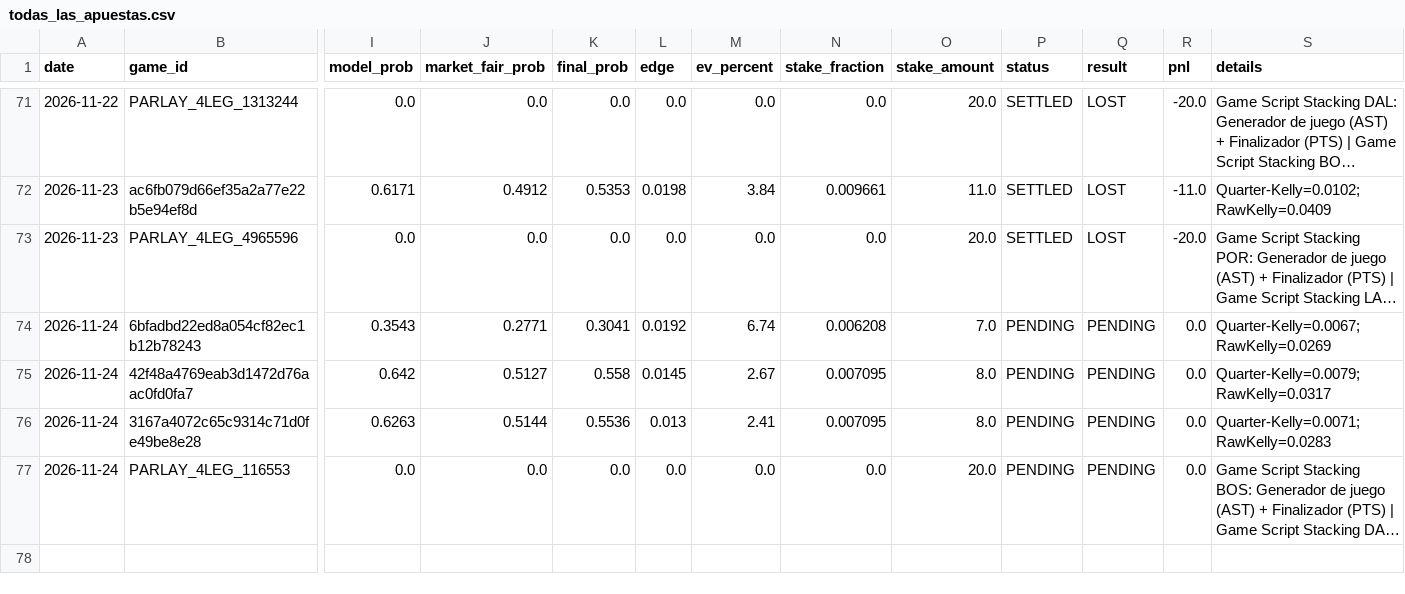
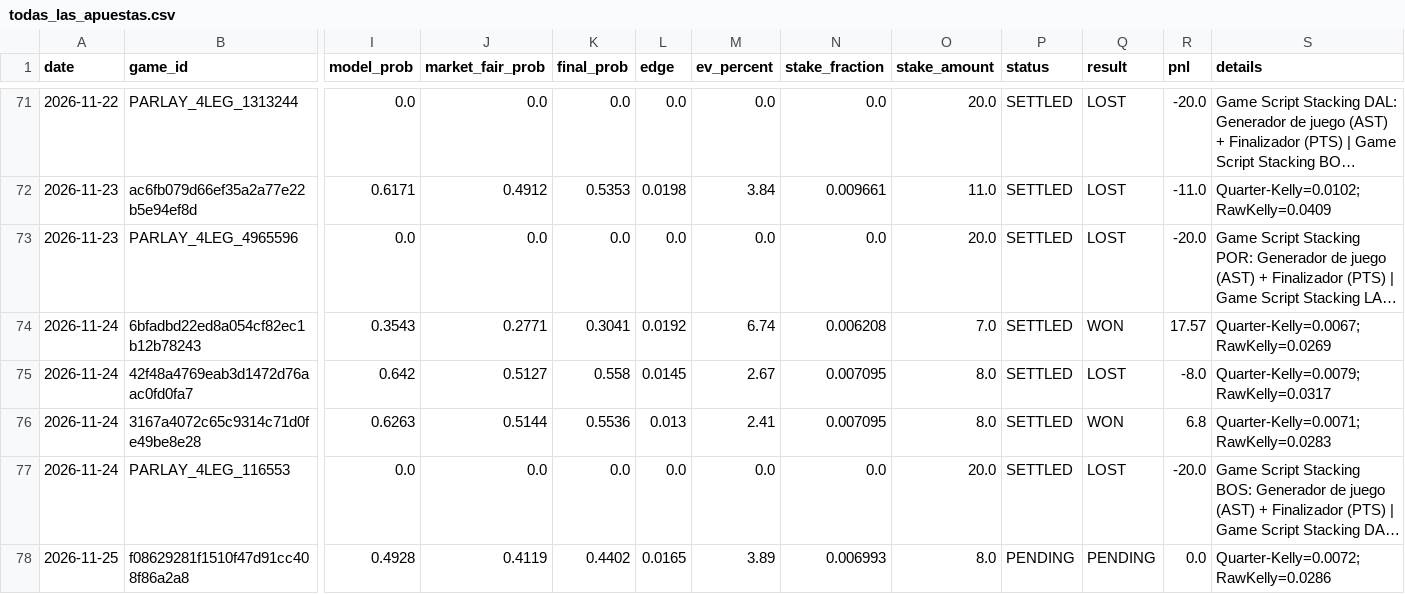
Before and after one commit to Nymos-byte/nba-quant-engine, a CSV file: data/history/todas_las_apuestas.csv, drawn as a sheet; only a part is shown, gaps mark what is left out; long unchanged cells end in …; rows hold the shown columns only; the diff covers the shown part only; the diff names each change by its address in the sheet, - before the commit and + after, or states it on an @@ line.

```diff
--- a/data/history/todas_las_apuestas.csv
+++ b/data/history/todas_las_apuestas.csv
-P74:P77 (status): PENDING
+P74:P77 (status): SETTLED
-Q74 (result): PENDING
+Q74 (result): WON
-R74 (pnl): 0.0
+R74 (pnl): 17.57
-Q75 (result): PENDING
+Q75 (result): LOST
-R75 (pnl): 0.0
+R75 (pnl): -8.0
-Q76 (result): PENDING
+Q76 (result): WON
-R76 (pnl): 0.0
+R76 (pnl): 6.8
-Q77 (result): PENDING
+Q77 (result): LOST
-R77 (pnl): 0.0
+R77 (pnl): -20.0
+row 78: 2026-11-25 | f08629281f1510f47d91cc408f86a2a8 | 0.4928 | 0.4119 | 0.4402 | 0.0165 | 3.89 | 0.006993 | 8.0 | PENDING | PENDING | 0.0 | Quarter-Kelly=0.0072; RawKelly=0.0286
```
Also changed, not shown: 4 added rows elsewhere in this file, data/history/picks_2026-11-24.csv, 5 other files.
